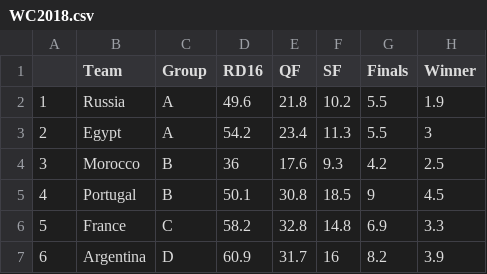
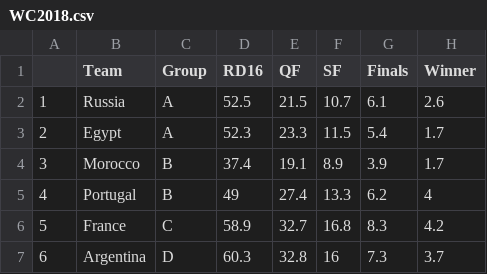
Before and after one commit to powellae/WorldCupPrediction, a CSV file: WC2018.csv, drawn as a sheet; only a part is shown; the diff covers the shown part only.

Commit message:
Add files via upload

```diff
--- a/WC2018.csv
+++ b/WC2018.csv
@@ -1,7 +1,7 @@
 "","Team","Group","RD16","QF","SF","Finals","Winner"
-"1","Russia","A",49.6,21.8,10.2,5.5,1.9
-"2","Egypt","A",54.2,23.4,11.3,5.5,3
-"3","Morocco","B",36,17.6,9.3,4.2,2.5
-"4","Portugal","B",50.1,30.8,18.5,9,4.5
-"5","France","C",58.2,32.8,14.8,6.9,3.3
-"6","Argentina","D",60.9,31.7,16,8.2,3.9
+"1","Russia","A",52.5,21.5,10.7,6.1,2.6
+"2","Egypt","A",52.3,23.3,11.5,5.4,1.7
+"3","Morocco","B",37.4,19.1,8.9,3.9,1.7
+"4","Portugal","B",49,27.4,13.3,6.2,4
+"5","France","C",58.9,32.7,16.8,8.3,4.2
+"6","Argentina","D",60.3,32.8,16,7.3,3.7
```
Also changed, not shown: 123 edited cells elsewhere in this file.
